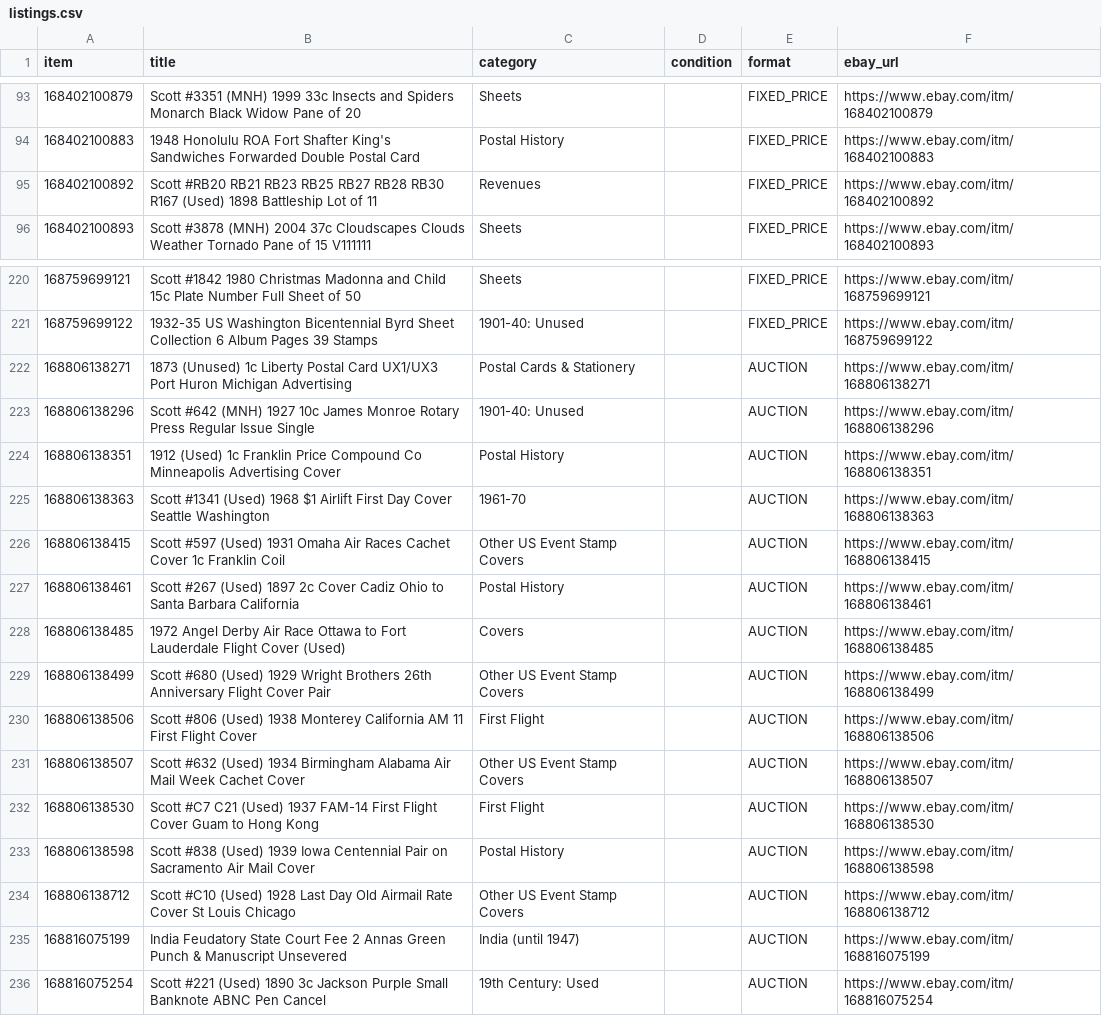
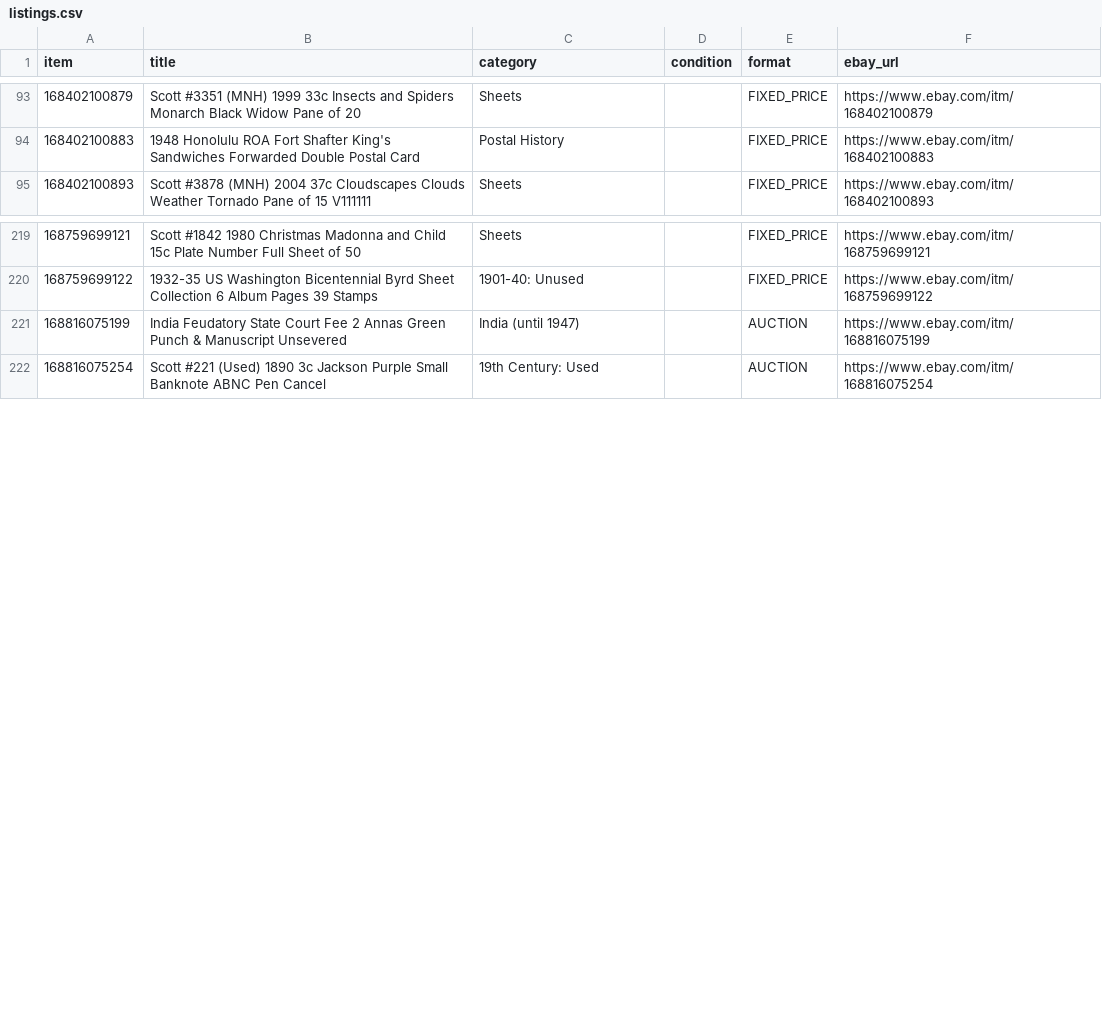
Before and after one commit to StampedeStamps/stampede-stories, a CSV file: data/listings.csv, drawn as a sheet; only a part is shown, gaps mark what is left out; removed rows and columns are numbered as before the commit, all else as after; the diff covers the shown part only; the diff names each change by its address in the sheet, - before the commit and + after, or states it on an @@ line.

Commit message:
Refresh listings 2026-10-31 (392 active)

```diff
--- a/data/listings.csv
+++ b/data/listings.csv
-row 95: 168402100892 | Scott #RB20 RB21 RB23 RB25 RB27 RB28 RB30 R167 (Used) 1898 Battleship Lot of 11 | Revenues |  | FIXED_PRICE | https://www.ebay.com/itm/168402100892
-row 222: 168806138271 | 1873 (Unused) 1c Liberty Postal Card UX1/UX3 Port Huron Michigan Advertising | Postal Cards & Stationery |  | AUCTION | https://www.ebay.com/itm/168806138271
-row 223: 168806138296 | Scott #642 (MNH) 1927 10c James Monroe Rotary Press Regular Issue Single | 1901-40: Unused |  | AUCTION | https://www.ebay.com/itm/168806138296
-row 224: 168806138351 | 1912 (Used) 1c Franklin Price Compound Co Minneapolis Advertising Cover | Postal History |  | AUCTION | https://www.ebay.com/itm/168806138351
-row 225: 168806138363 | Scott #1341 (Used) 1968 $1 Airlift First Day Cover Seattle Washington | 1961-70 |  | AUCTION | https://www.ebay.com/itm/168806138363
-row 226: 168806138415 | Scott #597 (Used) 1931 Omaha Air Races Cachet Cover 1c Franklin Coil | Other US Event Stamp Covers |  | AUCTION | https://www.ebay.com/itm/168806138415
-row 227: 168806138461 | Scott #267 (Used) 1897 2c Cover Cadiz Ohio to Santa Barbara California | Postal History |  | AUCTION | https://www.ebay.com/itm/168806138461
-row 228: 168806138485 | 1972 Angel Derby Air Race Ottawa to Fort Lauderdale Flight Cover (Used) | Covers |  | AUCTION | https://www.ebay.com/itm/168806138485
-row 229: 168806138499 | Scott #680 (Used) 1929 Wright Brothers 26th Anniversary Flight Cover Pair | Other US Event Stamp Covers |  | AUCTION | https://www.ebay.com/itm/168806138499
-row 230: 168806138506 | Scott #806 (Used) 1938 Monterey California AM 11 First Flight Cover | First Flight |  | AUCTION | https://www.ebay.com/itm/168806138506
-row 231: 168806138507 | Scott #632 (Used) 1934 Birmingham Alabama Air Mail Week Cachet Cover | Other US Event Stamp Covers |  | AUCTION | https://www.ebay.com/itm/168806138507
-row 232: 168806138530 | Scott #C7 C21 (Used) 1937 FAM-14 First Flight Cover Guam to Hong Kong | First Flight |  | AUCTION | https://www.ebay.com/itm/168806138530
-row 233: 168806138598 | Scott #838 (Used) 1939 Iowa Centennial Pair on Sacramento Air Mail Cover | Postal History |  | AUCTION | https://www.ebay.com/itm/168806138598
-row 234: 168806138712 | Scott #C10 (Used) 1928 Last Day Old Airmail Rate Cover St Louis Chicago | Other US Event Stamp Covers |  | AUCTION | https://www.ebay.com/itm/168806138712
```
Also changed, not shown: 13 added rows elsewhere in this file.
